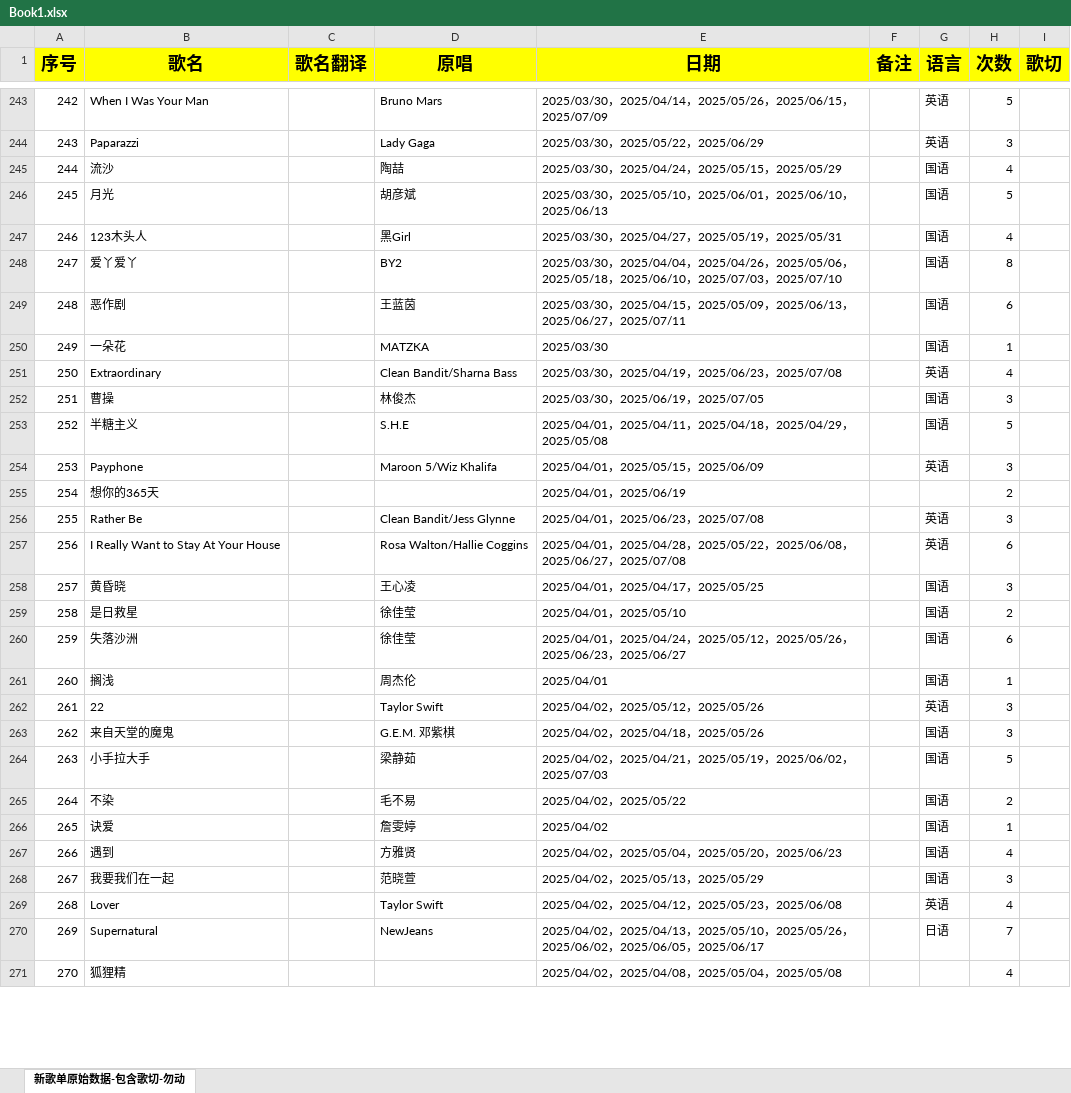
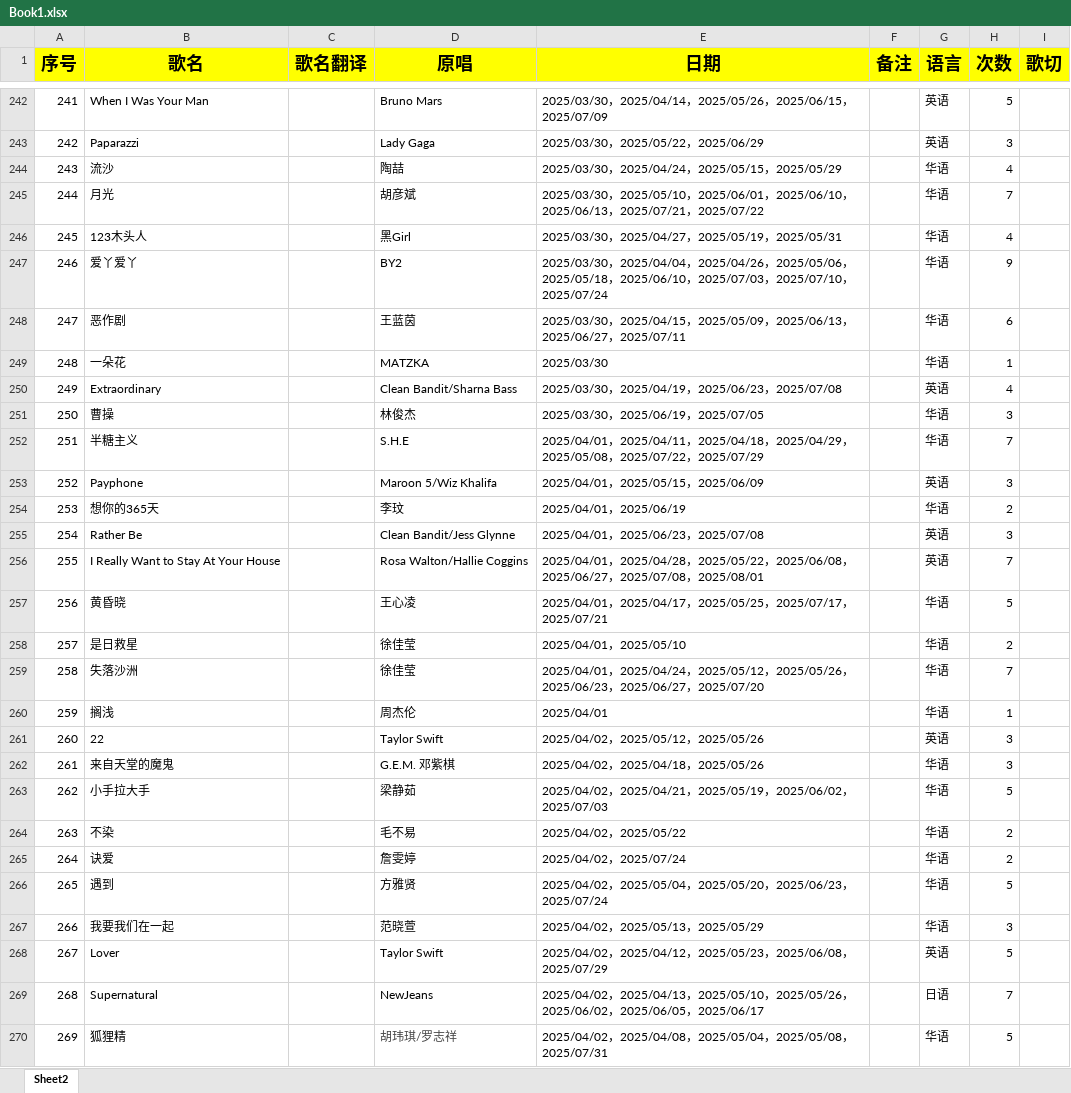
Before and after one commit to mit3urifans/mit3uri-song-list, an Excel workbook: scripts/Book1.xlsx, sheet Sheet2, drawn as a sheet; only a part is shown, gaps mark what is left out; values as stored, in another font and other column widths than the file's, no borders; addresses are those after the commit; the diff covers the shown part only; the diff names each change by its address in the sheet, - before the commit and + after, or states it on an @@ line.

```diff
--- a/scripts/Book1.xlsx (sheet Sheet2)
+++ b/scripts/Book1.xlsx (sheet Sheet2)
-sheet tab: 新歌单原始数据-包含歌切-勿动
+sheet tab: Sheet2
@@ column A (序号) renumbered between rows 230 and 553 @@
-G244:G249 (语言): 国语
+G244:G249 (语言): 华语
-E245 (日期): …，2025/06/13
+E245 (日期): …，2025/06/13，2025/07/21，2025/07/22
-H245 (次数): 5
+H245 (次数): 7
-E247 (日期): …，2025/07/10
+E247 (日期): …，2025/07/10，2025/07/24
-H247 (次数): 8
+H247 (次数): 9
-G251:G252 (语言): 国语
+G251:G252 (语言): 华语
-E252 (日期): …，2025/05/08
+E252 (日期): …，2025/05/08，2025/07/22，2025/07/29
-H252 (次数): 5
+H252 (次数): 7
-D254 (原唱): (empty)
+D254 (原唱): 李玟
-G254 (语言): (empty)
+G254 (语言): 华语
-E256 (日期): …，2025/07/08
+E256 (日期): …，2025/07/08，2025/08/01
-H256 (次数): 6
+H256 (次数): 7
-E257 (日期): 2025/04/01，2025/04/17，2025/05/25
+E257 (日期): 2025/04/01，2025/04/17，2025/05/25，2025/07/17，2025/07/21
-G257:G260 (语言): 国语
+G257:G260 (语言): 华语
-H257 (次数): 3
+H257 (次数): 5
-E259 (日期): …，2025/06/27
+E259 (日期): …，2025/06/27，2025/07/20
-H259 (次数): 6
+H259 (次数): 7
-G262:G267 (语言): 国语
+G262:G267 (语言): 华语
-E265 (日期): 2025/04/02
+E265 (日期): 2025/04/02，2025/07/24
-H265 (次数): 1
+H265 (次数): 2
-E266 (日期): …，2025/06/23
+E266 (日期): …，2025/06/23，2025/07/24
-H266 (次数): 4
+H266 (次数): 5
-E268 (日期): …，2025/06/08
+E268 (日期): …，2025/06/08，2025/07/29
-H268 (次数): 4
+H268 (次数): 5
-D270 (原唱): (empty)
+D270 (原唱): 胡玮琪/罗志祥
-E270 (日期): …，2025/05/08
+E270 (日期): …，2025/05/08，2025/07/31
-G270 (语言): (empty)
+G270 (语言): 华语
-H270 (次数): 4
+H270 (次数): 5
```
Also changed, not shown: 61 added rows, 9 removed rows and 798 edited cells elsewhere in this sheet, formulas that keep their value, 38 other files.
